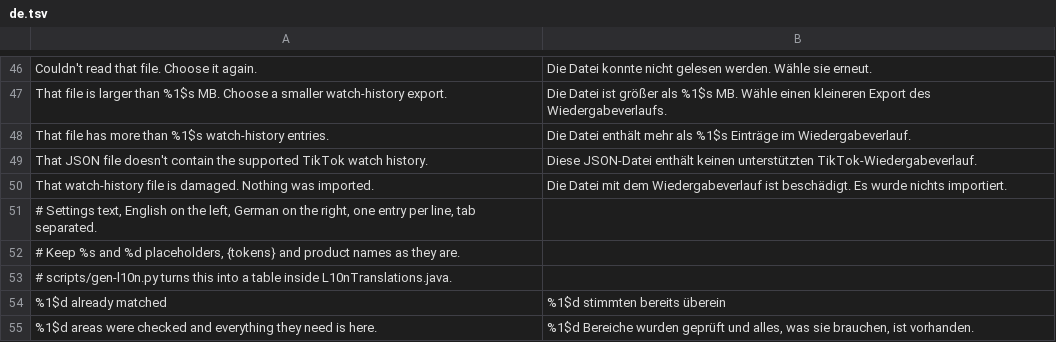
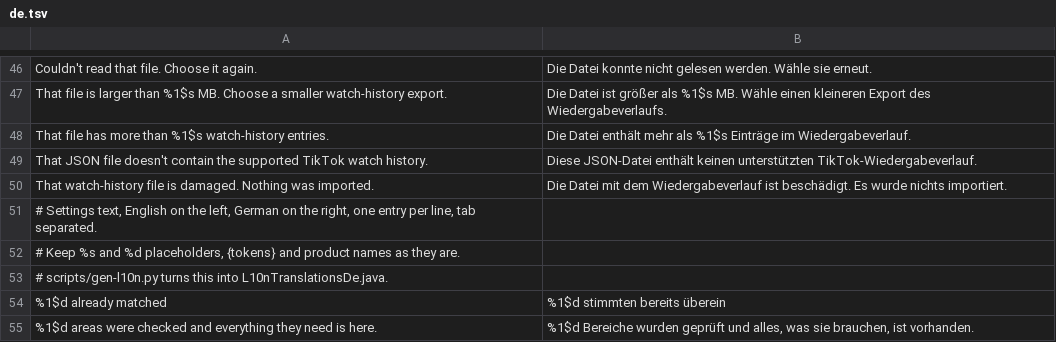
Before and after one commit to Nezumi-2711/HushFeed, a TSV file: extensions/tiktok/src/main/l10n/de.tsv, drawn as a sheet; only a part is shown, gaps mark what is left out.

```diff
--- a/extensions/tiktok/src/main/l10n/de.tsv
+++ b/extensions/tiktok/src/main/l10n/de.tsv
@@ -52,3 +52,3 @@ That watch-history file is damaged. Nothing was imported.	Die Datei mit dem Wied
 # Keep %s and %d placeholders, {tokens} and product names as they are.
-# scripts/gen-l10n.py turns this into a table inside L10nTranslations.java.
+# scripts/gen-l10n.py turns this into L10nTranslationsDe.java.
 %1$d already matched	%1$d stimmten bereits überein
```
Also changed, not shown: extensions/tiktok/src/main/l10n/it.tsv, extensions/tiktok/src/main/l10n/ru.tsv, 2 other files.
